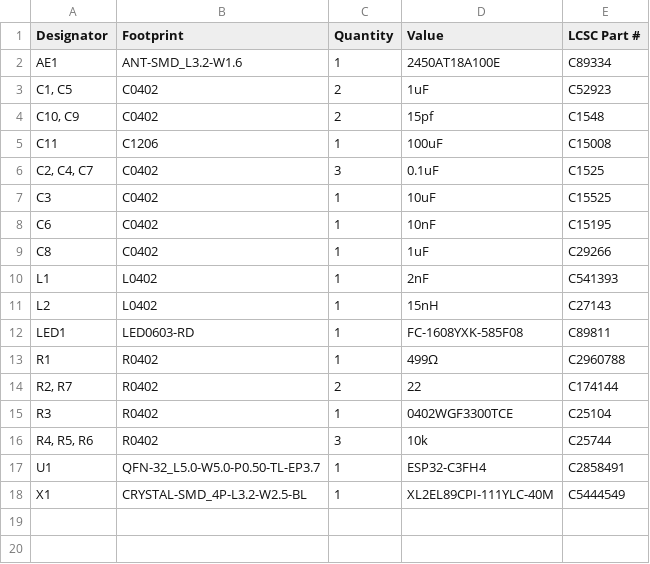
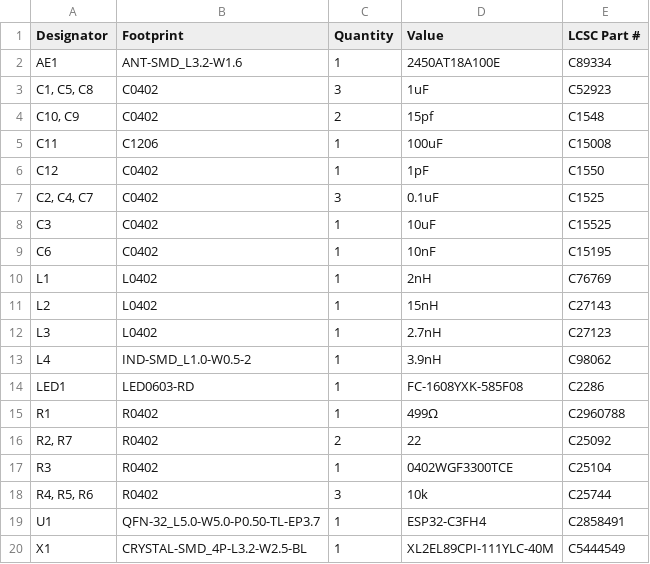
Before and after one commit to JBlitzar/hairtag, a CSV file: PCB/hairtag/production_real/hairtag_1_bom.csv, drawn as a sheet.

```diff
--- a/PCB/hairtag/production_real/hairtag_1_bom.csv
+++ b/PCB/hairtag/production_real/hairtag_1_bom.csv
@@ -2,5 +2,6 @@
 AE1,ANT-SMD_L3.2-W1.6,1,2450AT18A100E,C89334
-"C1, C5",C0402,2,1uF,C52923
+"C1, C5, C8",C0402,3,1uF,C52923
 "C10, C9",C0402,2,15pf,C1548
 C11,C1206,1,100uF,C15008
+C12,C0402,1,1pF,C1550
 "C2, C4, C7",C0402,3,0.1uF,C1525
@@ -8,8 +9,9 @@ C3,C0402,1,10uF,C15525
 C6,C0402,1,10nF,C15195
-C8,C0402,1,1uF,C29266
-L1,L0402,1,2nF,C541393
+L1,L0402,1,2nH,C76769
 L2,L0402,1,15nH,C27143
-LED1,LED0603-RD,1,FC-1608YXK-585F08,C89811
+L3,L0402,1,2.7nH,C27123
+L4,IND-SMD_L1.0-W0.5-2,1,3.9nH,C98062
+LED1,LED0603-RD,1,FC-1608YXK-585F08,C2286
 R1,R0402,1,499Ω,C2960788
-"R2, R7",R0402,2,22,C174144
+"R2, R7",R0402,2,22,C25092
 R3,R0402,1,0402WGF3300TCE,C25104
```
Also changed, not shown: PCB/hairtag/production_real/hairtag_1_positions.csv, 8 other files.
